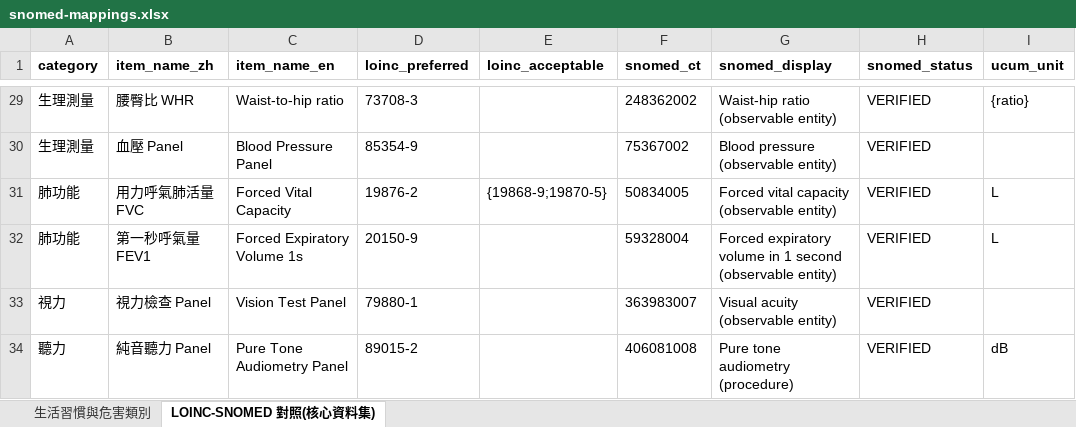
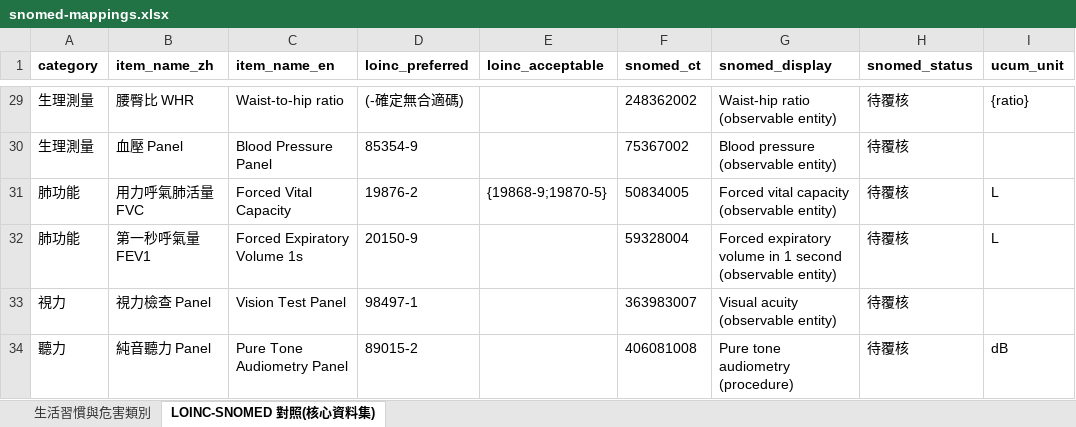
Before and after one commit to kunjulin/occupationIG, an Excel workbook: input/assets/snomed-mappings.xlsx, sheet LOINC-SNOMED 對照(核心資料集), drawn as a sheet; only a part is shown, gaps mark what is left out; values as stored, in another font and other column widths than the file's, no borders; the diff covers the shown part only; the diff names each change by its address in the sheet, - before the commit and + after, or states it on an @@ line.

```diff
--- a/input/assets/snomed-mappings.xlsx (sheet LOINC-SNOMED 對照(核心資料集))
+++ b/input/assets/snomed-mappings.xlsx (sheet LOINC-SNOMED 對照(核心資料集))
-D29 (loinc_preferred): 73708-3
+D29 (loinc_preferred): (-確定無合適碼)
-H29:H34 (snomed_status): VERIFIED
+H29:H34 (snomed_status): 待覆核
-D33 (loinc_preferred): 79880-1
+D33 (loinc_preferred): 98497-1
```
Also changed, not shown: 27 edited cells elsewhere in this sheet, 5 other files.
